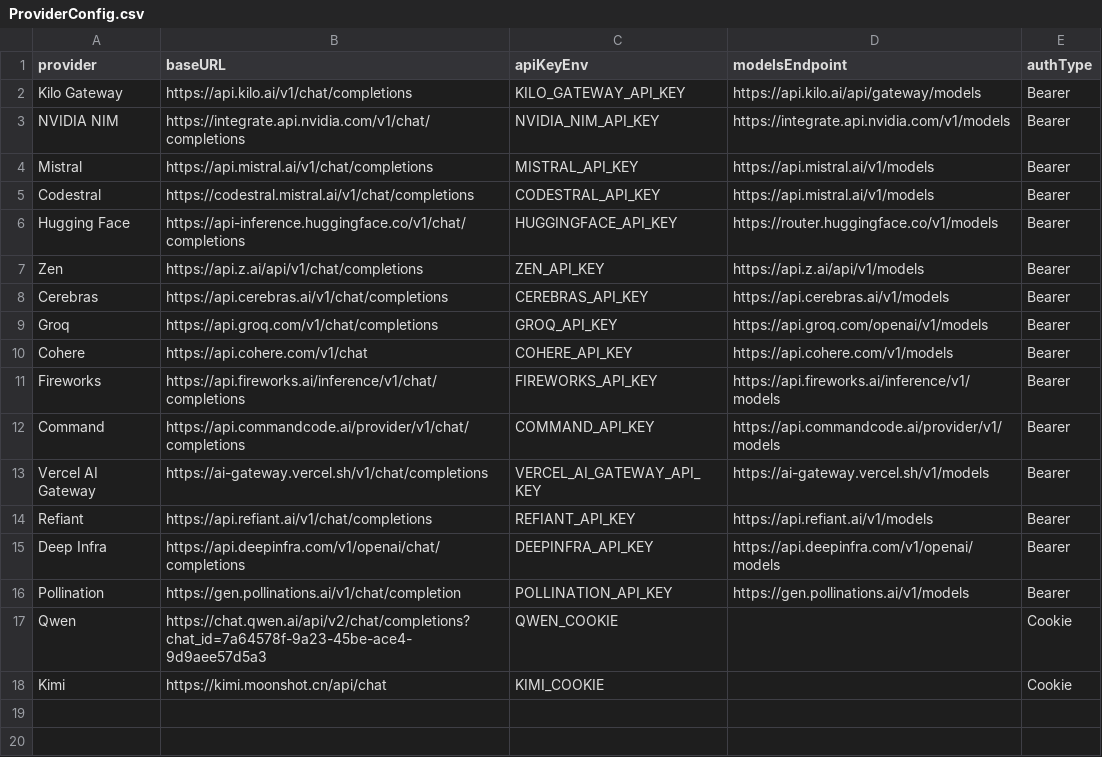
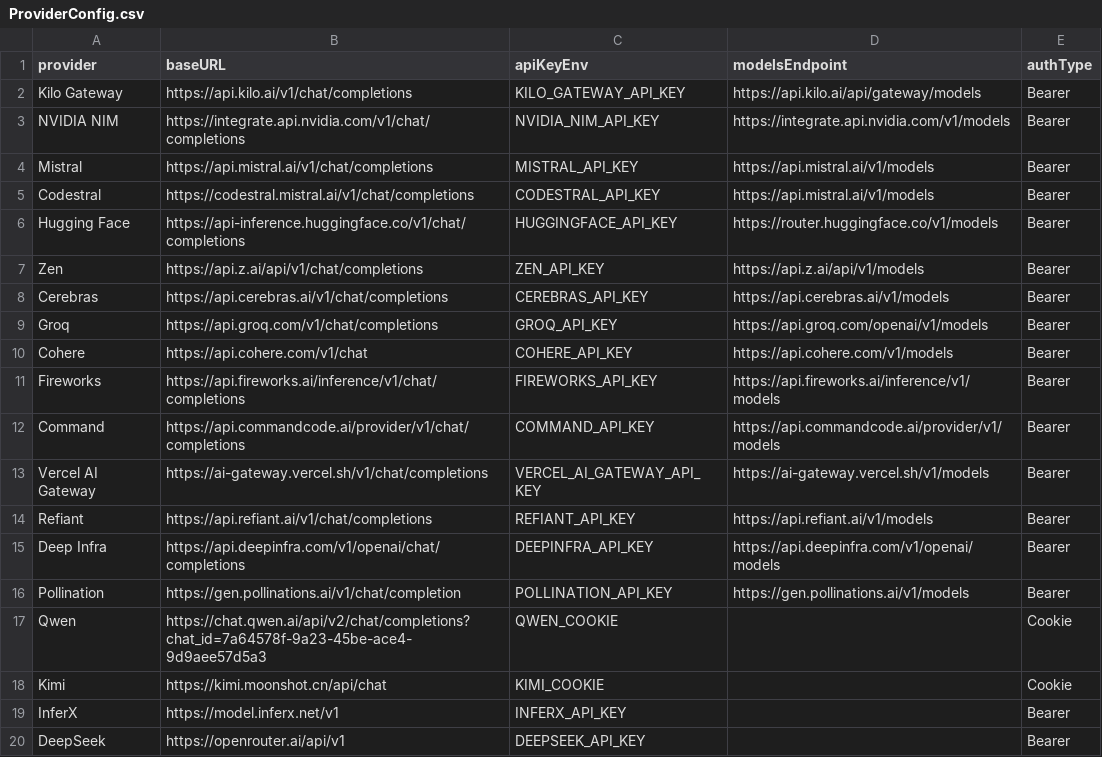
Before and after one commit to burny143/llm-router, a CSV file: data/ProviderConfig.csv, drawn as a sheet.

Commit message:
minor UI changes and enhancement on gen config

```diff
--- a/data/ProviderConfig.csv
+++ b/data/ProviderConfig.csv
@@ -18 +18,3 @@ Qwen,https://chat.qwen.ai/api/v2/chat/completions?chat_id=7a64578f-9a23-45be-ace
 Kimi,https://kimi.moonshot.cn/api/chat,KIMI_COOKIE,,Cookie
+InferX,https://model.inferx.net/v1,INFERX_API_KEY,,Bearer
+DeepSeek,https://openrouter.ai/api/v1,DEEPSEEK_API_KEY,,Bearer
```
Also changed, not shown: 17 other files.
